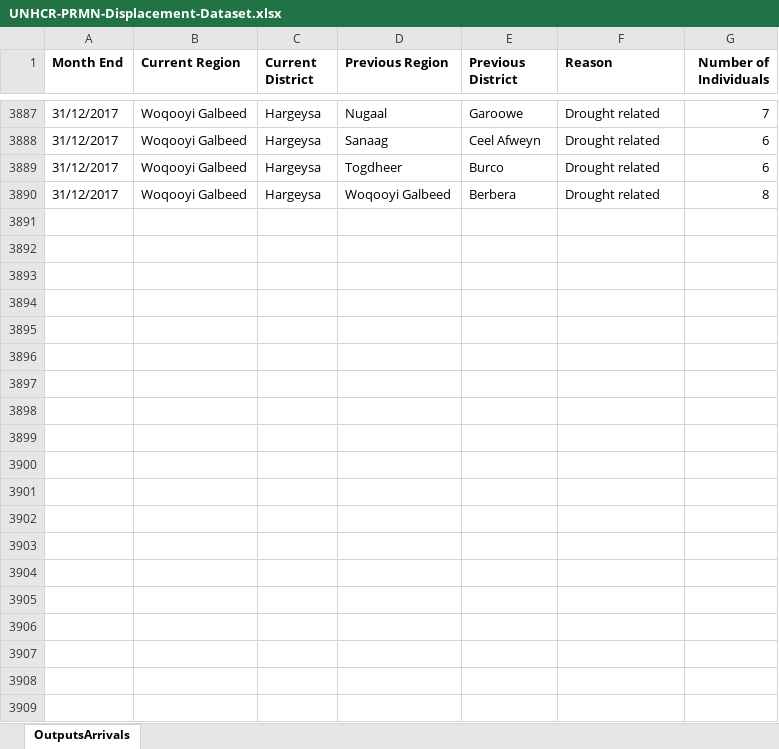
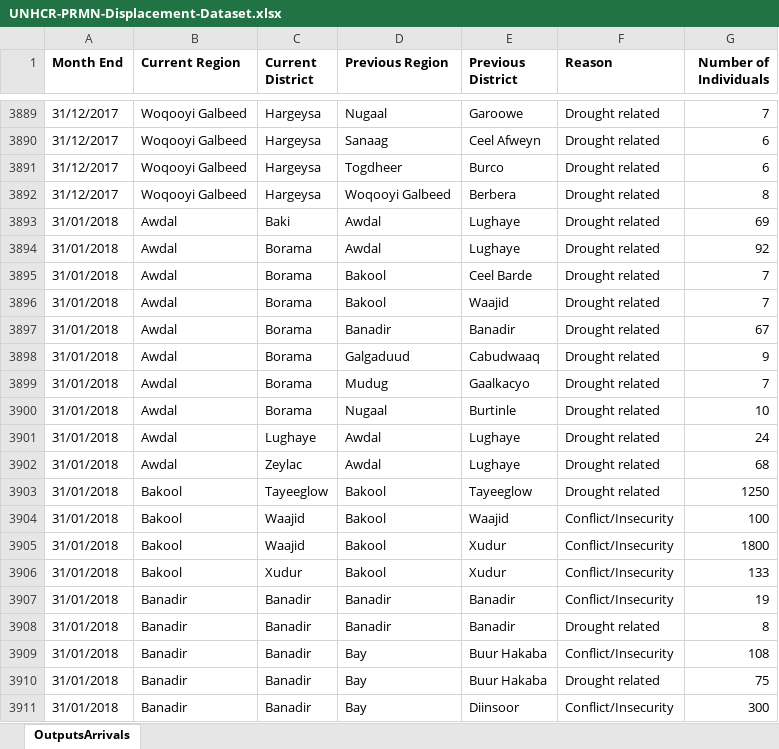
Before and after one commit to unhcr/dataviz-somalia-prmn, an Excel workbook: data/UNHCR-PRMN-Displacement-Dataset.xlsx, sheet OutputsArrivals, drawn as a sheet; only a part is shown, gaps mark what is left out; values as stored, in another font and other column widths than the file's, no borders; charts and pictures not drawn; the diff covers the shown part only; the diff names each change by its address in the sheet, - before the commit and + after, or states it on an @@ line.

```diff
--- a/data/UNHCR-PRMN-Displacement-Dataset.xlsx (sheet OutputsArrivals)
+++ b/data/UNHCR-PRMN-Displacement-Dataset.xlsx (sheet OutputsArrivals)
+row 3893: 31/01/2018 | Awdal | Baki | Awdal | Lughaye | Drought related | 69
+row 3894: 31/01/2018 | Awdal | Borama | Awdal | Lughaye | Drought related | 92
+row 3895: 31/01/2018 | Awdal | Borama | Bakool | Ceel Barde | Drought related | 7
+row 3896: 31/01/2018 | Awdal | Borama | Bakool | Waajid | Drought related | 7
+row 3897: 31/01/2018 | Awdal | Borama | Banadir | Banadir | Drought related | 67
+row 3898: 31/01/2018 | Awdal | Borama | Galgaduud | Cabudwaaq | Drought related | 9
+row 3899: 31/01/2018 | Awdal | Borama | Mudug | Gaalkacyo | Drought related | 7
+row 3900: 31/01/2018 | Awdal | Borama | Nugaal | Burtinle | Drought related | 10
+row 3901: 31/01/2018 | Awdal | Lughaye | Awdal | Lughaye | Drought related | 24
+row 3902: 31/01/2018 | Awdal | Zeylac | Awdal | Lughaye | Drought related | 68
+row 3903: 31/01/2018 | Bakool | Tayeeglow | Bakool | Tayeeglow | Drought related | 1250
+row 3904: 31/01/2018 | Bakool | Waajid | Bakool | Waajid | Conflict/Insecurity | 100
+row 3905: 31/01/2018 | Bakool | Waajid | Bakool | Xudur | Conflict/Insecurity | 1800
+row 3906: 31/01/2018 | Bakool | Xudur | Bakool | Xudur | Conflict/Insecurity | 133
+row 3907: 31/01/2018 | Banadir | Banadir | Banadir | Banadir | Conflict/Insecurity | 19
+row 3908: 31/01/2018 | Banadir | Banadir | Banadir | Banadir | Drought related | 8
+row 3909: 31/01/2018 | Banadir | Banadir | Bay | Buur Hakaba | Conflict/Insecurity | 108
+row 3910: 31/01/2018 | Banadir | Banadir | Bay | Buur Hakaba | Drought related | 75
+row 3911: 31/01/2018 | Banadir | Banadir | Bay | Diinsoor | Conflict/Insecurity | 300
```
Also changed, not shown: 248 added rows and 3 edited cells elsewhere in this sheet, 1 other file.
